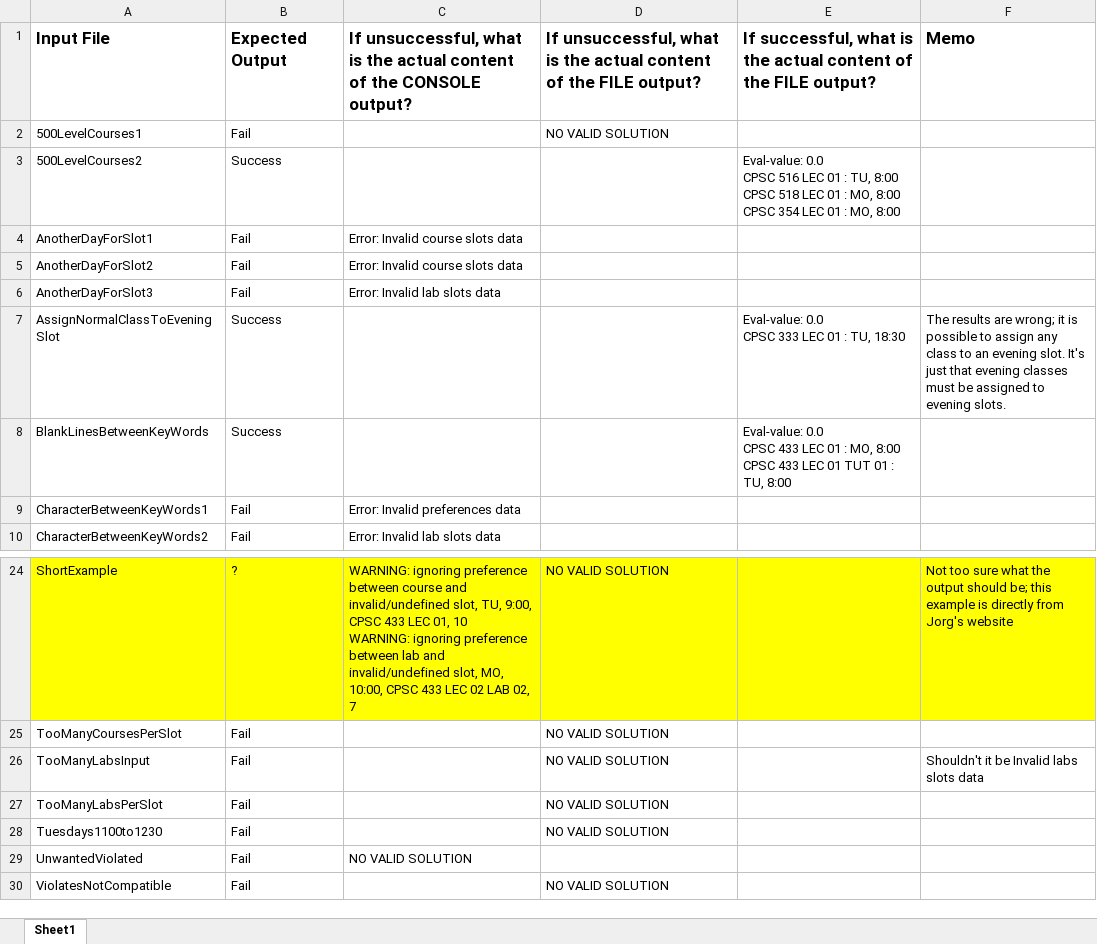
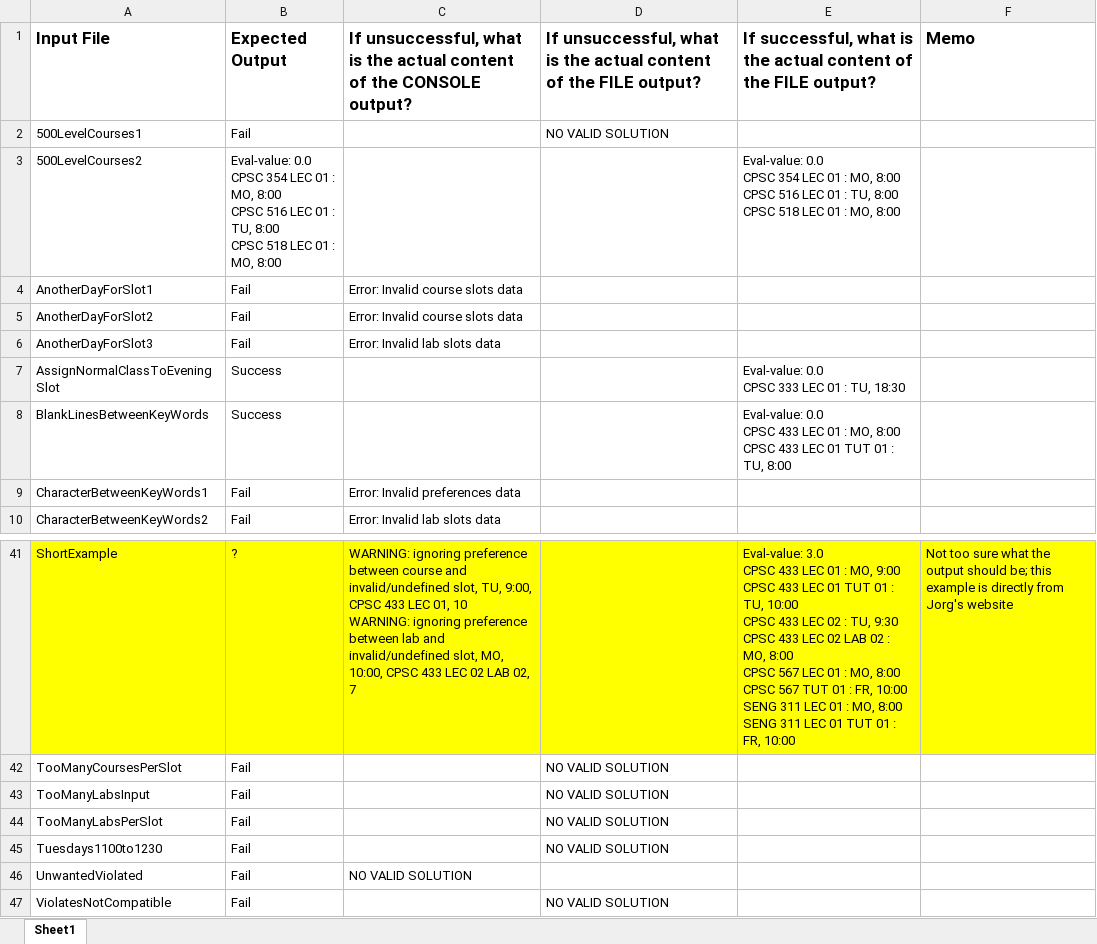
Before and after one commit to TexelBox/433AI, an Excel workbook: src/TestResults/TestResultsInOneFile.xlsx, sheet Sheet1, drawn as a sheet; only a part is shown, gaps mark what is left out; values as stored, in another font and other column widths than the file's, no borders; addresses are those after the commit; ↵ is a line break in a cell; the diff covers the shown part only; the diff names each change by its address in the sheet, - before the commit and + after, or states it on an @@ line.

```diff
--- a/src/TestResults/TestResultsInOneFile.xlsx (sheet Sheet1)
+++ b/src/TestResults/TestResultsInOneFile.xlsx (sheet Sheet1)
-B3: Success
+B3: Eval-value: 0.0 ↵ CPSC 354 LEC 01 : MO, 8:00 ↵ CPSC 516 LEC 01 : TU, 8:00 ↵ CPSC 518 LEC 01 : MO, 8:00
-E3: …0.0 ↵ CPSC 516 LEC 01 : TU, 8:00 ↵ CPSC 518 LEC 01 : MO, 8:00 ↵ CPSC 354 LEC 01…
+E3: …0.0 ↵ CPSC 354 LEC 01 : MO, 8:00 ↵ CPSC 516 LEC 01 : TU, 8:00 ↵ CPSC 518 LEC 01…
-F7: The results are wrong; it is possible to assign any class to an evening slot. It's just that evening classes must be assigned to evening slots.
+F7: (empty)
-D41: NO VALID SOLUTION
+D41: (empty)
-E41: (empty)
+E41: Eval-value: 3.0 ↵ CPSC 433 LEC 01 : MO, 9:00 ↵ CPSC 433 LEC 01 TUT 01 : TU, 10:00 ↵ CPSC 433 LEC 02 : TU, 9:30 ↵ CPSC 433 LEC 02 LAB 02 : MO, 8:00 ↵ CPSC 567 LEC 01 : MO, 8:00 ↵ CPSC 567 TUT 01 : FR, 10:00 ↵ SENG 311 LEC 01 : MO, 8:00 ↵ SENG 311 LEC 01 TUT 01 : FR, 10:00
-F43: Shouldn't it be Invalid labs slots data
+F43: (empty)
```
Also changed, not shown: 17 added rows and 3 edited cells elsewhere in this sheet, 39 other files.
